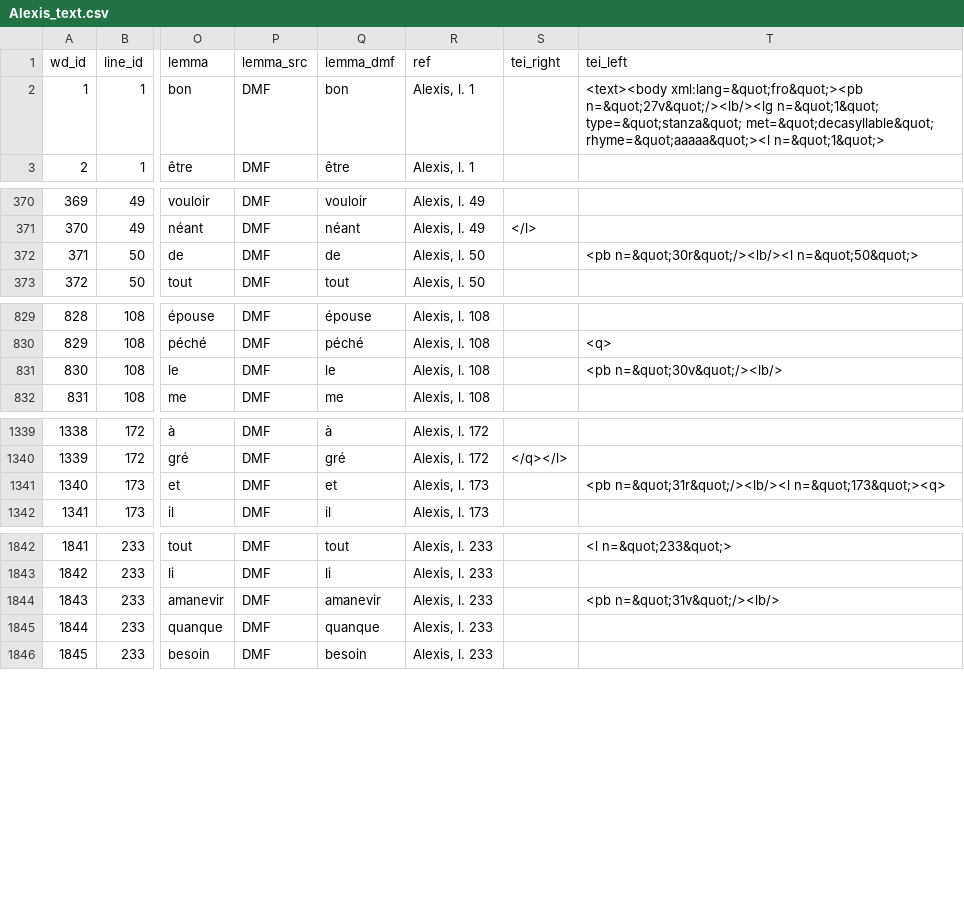
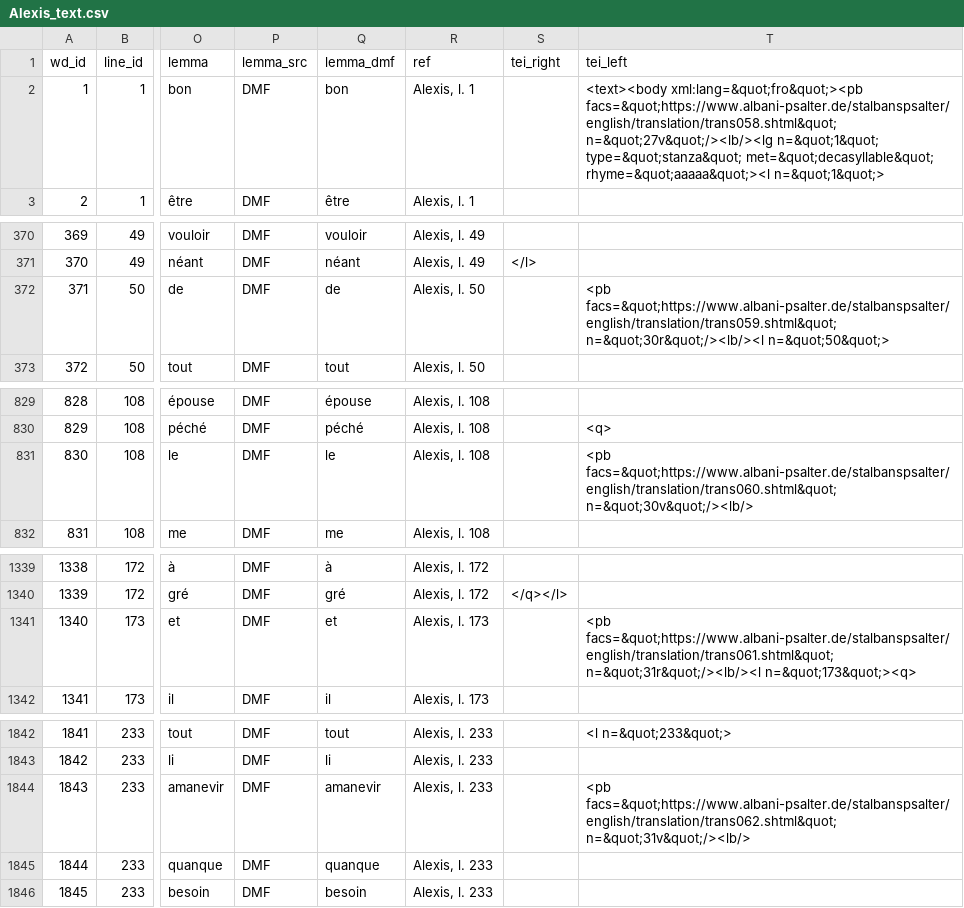
Before and after one commit to rainsfordtm/ogr, a CSV file: src/csv/textcsv/Alexis_text.csv, drawn as a sheet; only a part is shown, gaps mark what is left out; the diff covers the shown part only; the diff names each change by its address in the sheet, - before the commit and + after, or states it on an @@ line.

```diff
--- a/src/csv/textcsv/Alexis_text.csv
+++ b/src/csv/textcsv/Alexis_text.csv
-T2 (tei_left): <text><body xml:lang=&quot;fro&quot;><pb n=&quot;27v&quot;/><lb/><lg n=&quot;1&quot;…
+T2 (tei_left): <text><body xml:lang=&quot;fro&quot;><pb facs=&quot;https://www.albani-psalter.de/stalbanspsalter/english/translation/trans058.shtml&quot; n=&quot;27v&quot;/><lb/><lg n=&quot;1&quot;…
-T372 (tei_left): <pb n=&quot;30r&quot;/><lb/><l n=&quot;50&quot;>
+T372 (tei_left): <pb facs=&quot;https://www.albani-psalter.de/stalbanspsalter/english/translation/trans059.shtml&quot; n=&quot;30r&quot;/><lb/><l n=&quot;50&quot;>
-T831 (tei_left): <pb n=&quot;30v&quot;/><lb/>
+T831 (tei_left): <pb facs=&quot;https://www.albani-psalter.de/stalbanspsalter/english/translation/trans060.shtml&quot; n=&quot;30v&quot;/><lb/>
-T1341 (tei_left): <pb n=&quot;31r&quot;/><lb/><l n=&quot;173&quot;><q>
+T1341 (tei_left): <pb facs=&quot;https://www.albani-psalter.de/stalbanspsalter/english/translation/trans061.shtml&quot; n=&quot;31r&quot;/><lb/><l n=&quot;173&quot;><q>
-T1844 (tei_left): <pb n=&quot;31v&quot;/><lb/>
+T1844 (tei_left): <pb facs=&quot;https://www.albani-psalter.de/stalbanspsalter/english/translation/trans062.shtml&quot; n=&quot;31v&quot;/><lb/>
```
Also changed, not shown: 6 edited cells elsewhere in this file, src/csv/textcsv/AlexAlb_text.csv, src/csv/textcsv/Jonas_text.csv, 6 other files.
